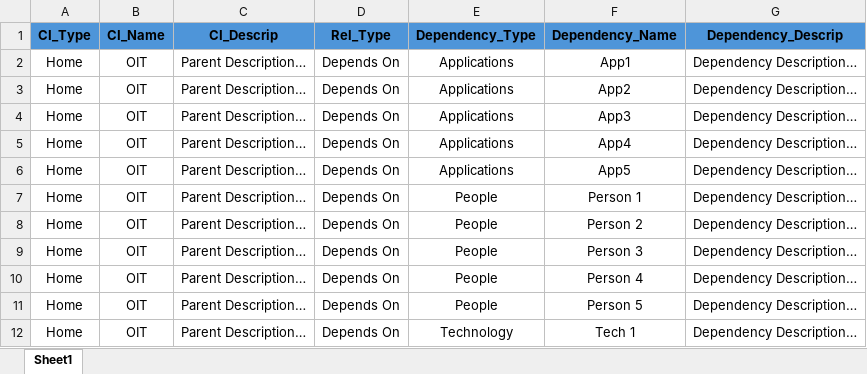
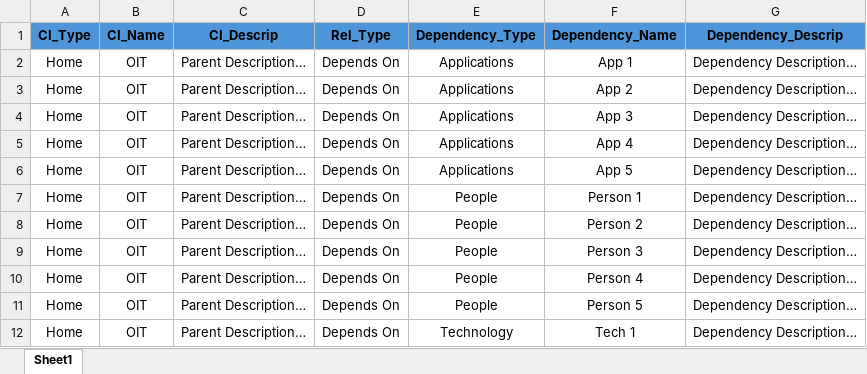
Before and after one commit to Descode8/Network-Diagram-App, an Excel workbook: data/network_diagram.xlsx, sheet Sheet1, drawn as a sheet; only a part is shown; values as stored, in another font and other column widths than the file's, no borders; the diff names each change by its address in the sheet, - before the commit and + after, or states it on an @@ line.

```diff
--- a/data/network_diagram.xlsx (sheet Sheet1)
+++ b/data/network_diagram.xlsx (sheet Sheet1)
-F2 (Dependency_Name): App1
+F2 (Dependency_Name): App 1
-F3 (Dependency_Name): App2
+F3 (Dependency_Name): App 2
-F4 (Dependency_Name): App3
+F4 (Dependency_Name): App 3
-F5 (Dependency_Name): App4
+F5 (Dependency_Name): App 4
-F6 (Dependency_Name): App5
+F6 (Dependency_Name): App 5
```
Also changed, not shown: 2 other files.
